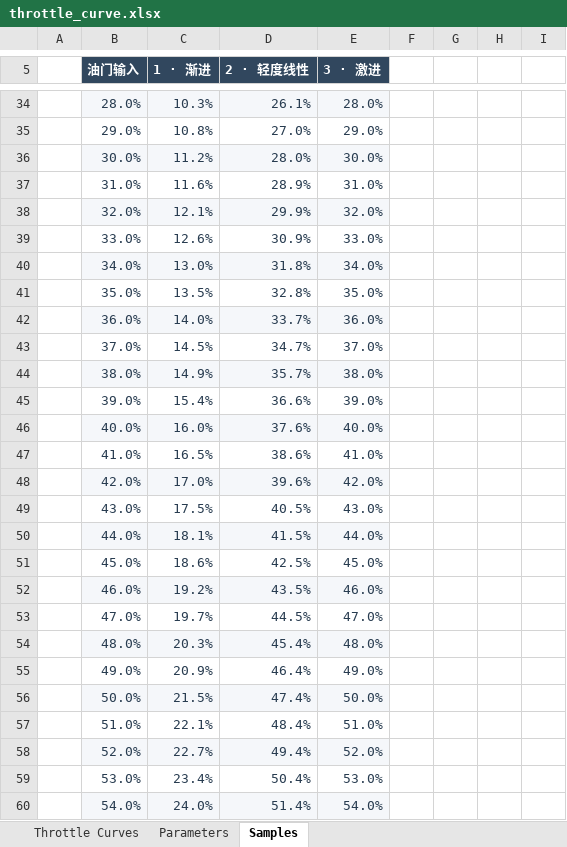
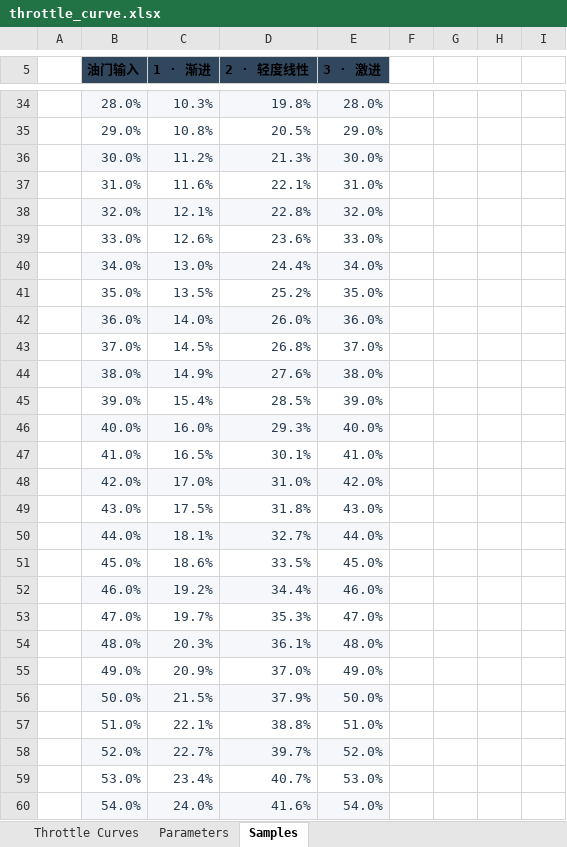
Before and after one commit to ProgUn1corn/qlourie_astral_r, an Excel workbook: docs/throttle_curve.xlsx, sheet Samples, drawn as a sheet; only a part is shown, gaps mark what is left out; values as stored, in another font and other column widths than the file's, no borders; the diff covers the shown part only; the diff names each change by its address in the sheet, - before the commit and + after, or states it on an @@ line.

```diff
--- a/docs/throttle_curve.xlsx (sheet Samples)
+++ b/docs/throttle_curve.xlsx (sheet Samples)
-B5:E5 text colour: #FFFFFF
+B5:E5 text colour: black
-D34 (2 · 轻度线性): 26.1%
+D34 (2 · 轻度线性): 19.8%
-D35 (2 · 轻度线性): 27.0%
+D35 (2 · 轻度线性): 20.5%
-D36 (2 · 轻度线性): 28.0%
+D36 (2 · 轻度线性): 21.3%
-D37 (2 · 轻度线性): 28.9%
+D37 (2 · 轻度线性): 22.1%
-D38 (2 · 轻度线性): 29.9%
+D38 (2 · 轻度线性): 22.8%
-D39 (2 · 轻度线性): 30.9%
+D39 (2 · 轻度线性): 23.6%
-D40 (2 · 轻度线性): 31.8%
+D40 (2 · 轻度线性): 24.4%
-D41 (2 · 轻度线性): 32.8%
+D41 (2 · 轻度线性): 25.2%
-D42 (2 · 轻度线性): 33.7%
+D42 (2 · 轻度线性): 26.0%
-D43 (2 · 轻度线性): 34.7%
+D43 (2 · 轻度线性): 26.8%
-D44 (2 · 轻度线性): 35.7%
+D44 (2 · 轻度线性): 27.6%
-D45 (2 · 轻度线性): 36.6%
+D45 (2 · 轻度线性): 28.5%
-D46 (2 · 轻度线性): 37.6%
+D46 (2 · 轻度线性): 29.3%
-D47 (2 · 轻度线性): 38.6%
+D47 (2 · 轻度线性): 30.1%
-D48 (2 · 轻度线性): 39.6%
+D48 (2 · 轻度线性): 31.0%
-D49 (2 · 轻度线性): 40.5%
+D49 (2 · 轻度线性): 31.8%
-D50 (2 · 轻度线性): 41.5%
+D50 (2 · 轻度线性): 32.7%
-D51 (2 · 轻度线性): 42.5%
+D51 (2 · 轻度线性): 33.5%
-D52 (2 · 轻度线性): 43.5%
+D52 (2 · 轻度线性): 34.4%
-D53 (2 · 轻度线性): 44.5%
+D53 (2 · 轻度线性): 35.3%
-D54 (2 · 轻度线性): 45.4%
+D54 (2 · 轻度线性): 36.1%
-D55 (2 · 轻度线性): 46.4%
+D55 (2 · 轻度线性): 37.0%
-D56 (2 · 轻度线性): 47.4%
+D56 (2 · 轻度线性): 37.9%
-D57 (2 · 轻度线性): 48.4%
+D57 (2 · 轻度线性): 38.8%
-D58 (2 · 轻度线性): 49.4%
+D58 (2 · 轻度线性): 39.7%
-D59 (2 · 轻度线性): 50.4%
+D59 (2 · 轻度线性): 40.7%
-D60 (2 · 轻度线性): 51.4%
+D60 (2 · 轻度线性): 41.6%
```
Also changed, not shown: 74 edited cells and cell formats elsewhere in this sheet, sheet Parameters, charts or pictures, 3 other files.
